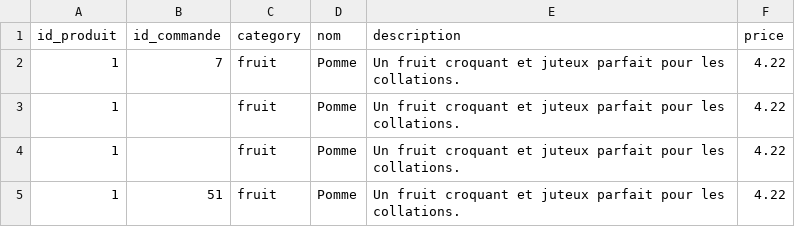
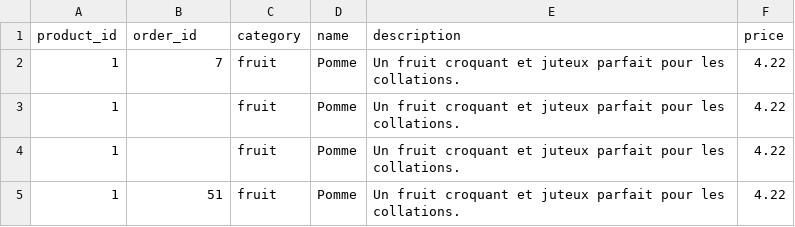
Before and after one commit to SolaDevSolide/NodeDevProject, a CSV file: ressources/products.csv, drawn as a sheet; only a part is shown.

```diff
--- a/ressources/products.csv
+++ b/ressources/products.csv
@@ -1,2 +1,2 @@
-id_produit,id_commande,category,nom,description,price
+product_id,order_id,category,name,description,price
 1,7,fruit,Pomme,Un fruit croquant et juteux parfait pour les collations.,4.22
```
Also changed, not shown: ressources/commands.csv.
